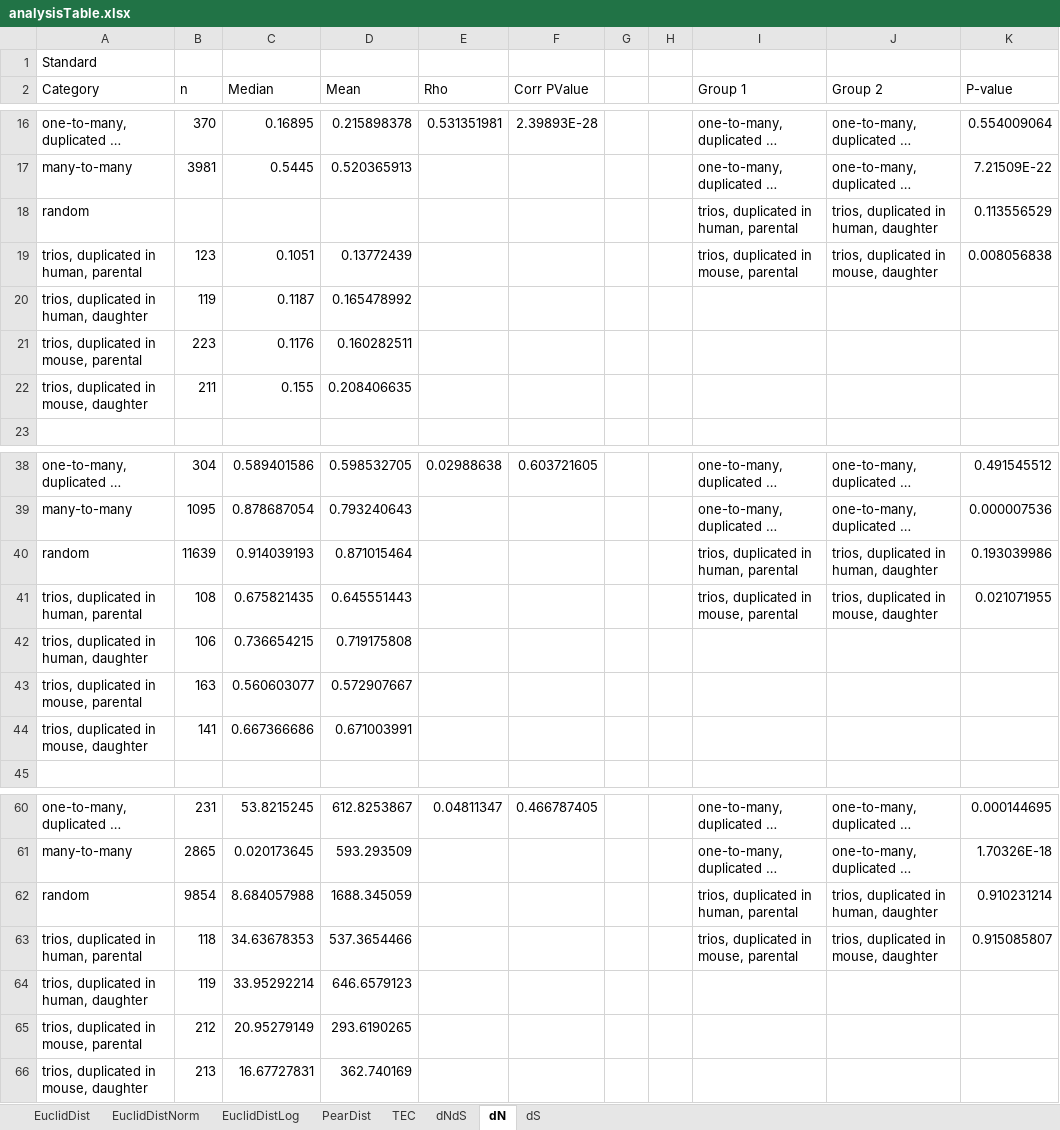
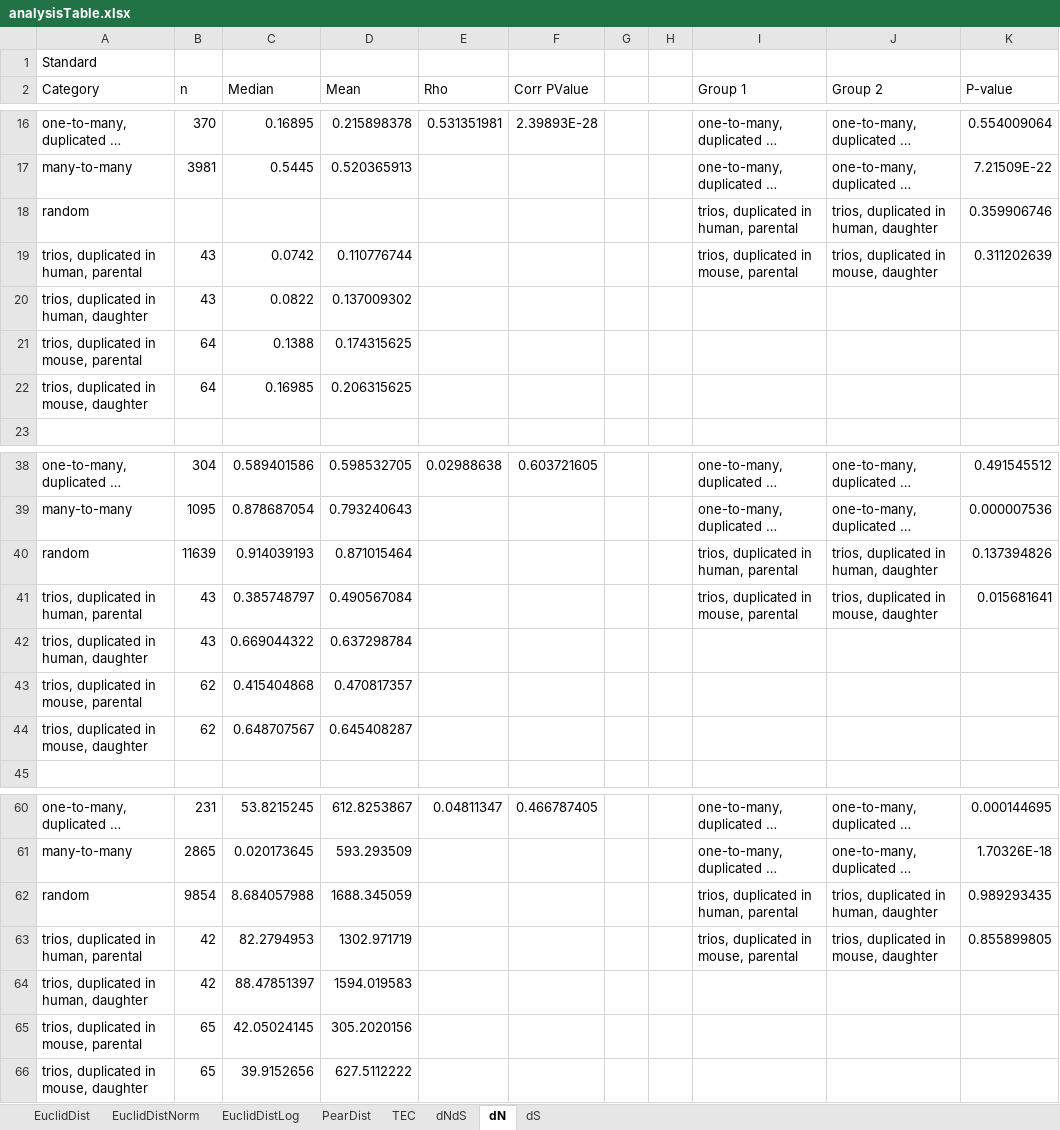
Before and after one commit to AndrewH72/Gene-Duplication, an Excel workbook: data/analysisTable.xlsx, sheet dN, drawn as a sheet; only a part is shown, gaps mark what is left out; long unchanged cells end in …; values as stored, in another font and other column widths than the file's, no borders; removed rows and columns are numbered as before the commit, all else as after; the diff names each change by its address in the sheet, - before the commit and + after, or states it on an @@ line.

Commit message:
removed genes without distances and redid the parental-daughter identification

```diff
--- a/data/analysisTable.xlsx (sheet dN)
+++ b/data/analysisTable.xlsx (sheet dN)
-K18 (P-value): 0.113556529
+K18 (P-value): 0.359906746
-row 19: trios, duplicated in human, parental | 123 | 0.1051 | 0.13772439 |  |  |  |  | trios, duplicated in mouse, parental | trios, duplicated in mouse, daughter | 0.008056838
-row 20: trios, duplicated in human, daughter | 119 | 0.1187 | 0.165478992
-row 21: trios, duplicated in mouse, parental | 223 | 0.1176 | 0.160282511
-row 22: trios, duplicated in mouse, daughter | 211 | 0.155 | 0.208406635
+row 19: trios, duplicated in human, parental | 43 | 0.0742 | 0.110776744 |  |  |  |  | trios, duplicated in mouse, parental | trios, duplicated in mouse, daughter | 0.311202639
+row 20: trios, duplicated in human, daughter | 43 | 0.0822 | 0.137009302
+row 21: trios, duplicated in mouse, parental | 64 | 0.1388 | 0.174315625
+row 22: trios, duplicated in mouse, daughter | 64 | 0.16985 | 0.206315625
-K40 (P-value): 0.193039986
+K40 (P-value): 0.137394826
-row 41: trios, duplicated in human, parental | 108 | 0.675821435 | 0.645551443 |  |  |  |  | trios, duplicated in mouse, parental | trios, duplicated in mouse, daughter | 0.021071955
-row 42: trios, duplicated in human, daughter | 106 | 0.736654215 | 0.719175808
-row 43: trios, duplicated in mouse, parental | 163 | 0.560603077 | 0.572907667
-row 44: trios, duplicated in mouse, daughter | 141 | 0.667366686 | 0.671003991
+row 41: trios, duplicated in human, parental | 43 | 0.385748797 | 0.490567084 |  |  |  |  | trios, duplicated in mouse, parental | trios, duplicated in mouse, daughter | 0.015681641
+row 42: trios, duplicated in human, daughter | 43 | 0.669044322 | 0.637298784
+row 43: trios, duplicated in mouse, parental | 62 | 0.415404868 | 0.470817357
+row 44: trios, duplicated in mouse, daughter | 62 | 0.648707567 | 0.645408287
-K62 (P-value): 0.910231214
+K62 (P-value): 0.989293435
-row 63: trios, duplicated in human, parental | 118 | 34.63678353 | 537.3654466 |  |  |  |  | trios, duplicated in mouse, parental | trios, duplicated in mouse, daughter | 0.915085807
-row 64: trios, duplicated in human, daughter | 119 | 33.95292214 | 646.6579123
-row 65: trios, duplicated in mouse, parental | 212 | 20.95279149 | 293.6190265
-row 66: trios, duplicated in mouse, daughter | 213 | 16.67727831 | 362.740169
+row 63: trios, duplicated in human, parental | 42 | 82.2794953 | 1302.971719 |  |  |  |  | trios, duplicated in mouse, parental | trios, duplicated in mouse, daughter | 0.855899805
+row 64: trios, duplicated in human, daughter | 42 | 88.47851397 | 1594.019583
+row 65: trios, duplicated in mouse, parental | 65 | 42.05024145 | 305.2020156
+row 66: trios, duplicated in mouse, daughter | 65 | 39.9152656 | 627.5112222
```
Also changed, not shown: sheet dNdS, sheet EuclidDistNorm, sheet EuclidDist, sheet PearDist, sheet EuclidDistLog, sheet dS, 1 more sheet, data/parentDaughterStats.xlsx, 38 other files.
